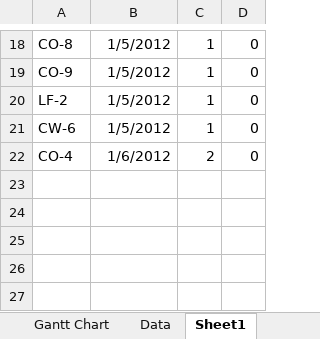
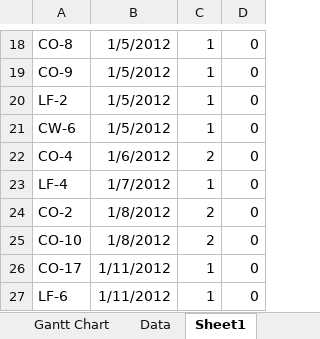
Before and after one commit to TangibleDream/Bescrewed, an Excel workbook: Screweled-Gantt.xlsx, sheet Sheet1, drawn as a sheet; only a part is shown, gaps mark what is left out; values as stored, in another font and other column widths than the file's, no borders; the diff names each change by its address in the sheet, - before the commit and + after, or states it on an @@ line.

```diff
--- a/Screweled-Gantt.xlsx (sheet Sheet1)
+++ b/Screweled-Gantt.xlsx (sheet Sheet1)
+row 23: LF-4 | 1/7/2012 | 1 | 0
+row 24: CO-2 | 1/8/2012 | 2 | 0
+row 25: CO-10 | 1/8/2012 | 2 | 0
+row 26: CO-17 | 1/11/2012 | 1 | 0
+row 27: LF-6 | 1/11/2012 | 1 | 0
```
Also changed, not shown: sheet Data, charts or pictures, 14 other files.
